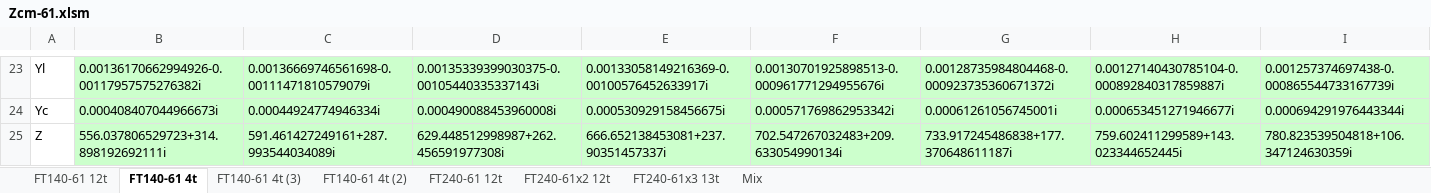
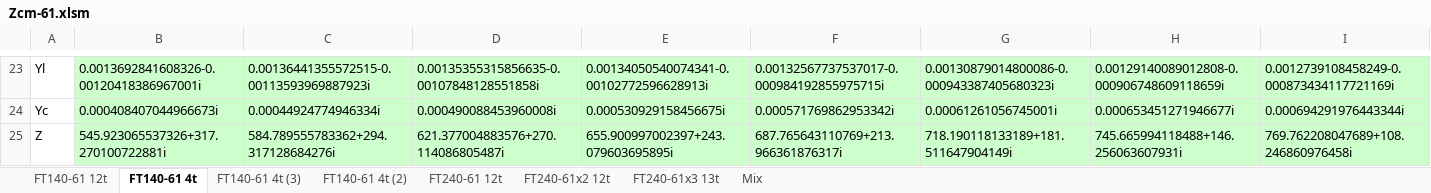
Before and after one commit to owenduffy/xl, an Excel workbook: Zcm-61.xlsm, sheet FT140-61 4t, drawn as a sheet; only a part is shown, gaps mark what is left out; values as stored, in another font and other column widths than the file's, no borders; charts and pictures not drawn; the diff covers the shown part only; the diff names each change by its address in the sheet, - before the commit and + after, or states it on an @@ line.

```diff
--- a/Zcm-61.xlsm (sheet FT140-61 4t)
+++ b/Zcm-61.xlsm (sheet FT140-61 4t)
-B23: 0.00136170662994926-0.00117957575276382i
+B23: 0.0013692841608326-0.00120418386967001i
-C23: 0.00136669746561698-0.00111471810579079i
+C23: 0.00136441355572515-0.00113593969887923i
-D23: 0.00135339399030375-0.00105440335337143i
+D23: 0.00135355315856635-0.00107848128551858i
-E23: 0.00133058149216369-0.00100576452633917i
+E23: 0.00134050540074341-0.00102772596628913i
-F23: 0.00130701925898513-0.000961771294955676i
+F23: 0.00132567737537017-0.000984192855975715i
-G23: 0.00128735984804468-0.000923735360671372i
+G23: 0.00130879014800086-0.000943387405680323i
-H23: 0.00127140430785104-0.000892840317859887i
+H23: 0.00129140089012808-0.000906748609118659i
-I23: 0.001257374697438-0.000865544733167739i
+I23: 0.0012739108458249-0.000873434117721169i
-B25: 556.037806529723+314.898192692111i
+B25: 545.923065537326+317.270100722881i
-C25: 591.461427249161+287.993544034089i
+C25: 584.789555783362+294.317128684276i
-D25: 629.448512998987+262.456591977308i
+D25: 621.377004883576+270.114086805487i
-E25: 666.652138453081+237.90351457337i
+E25: 655.900997002397+243.079603695895i
-F25: 702.547267032483+209.633054990134i
+F25: 687.765643110769+213.966361876317i
-G25: 733.917245486838+177.370648611187i
+G25: 718.190118133189+181.511647904149i
-H25: 759.602411299589+143.023344652445i
+H25: 745.665994118488+146.256063607931i
-I25: 780.823539504818+106.347124630359i
+I25: 769.762208047689+108.246860976458i
```
Also changed, not shown: 4 added rows, 4 removed rows and 102 edited cells elsewhere in this sheet, sheet Mix, sheet FT240-61 12t, sheet FT140-61 12t, sheet FT240-61x2 12t, sheet FT140-61 4t (2), sheet FT240-61x3 13t, 1 more sheet, charts or pictures, Zcm-31.xlsm, Zcm-43.xlsm, 2 other files.
